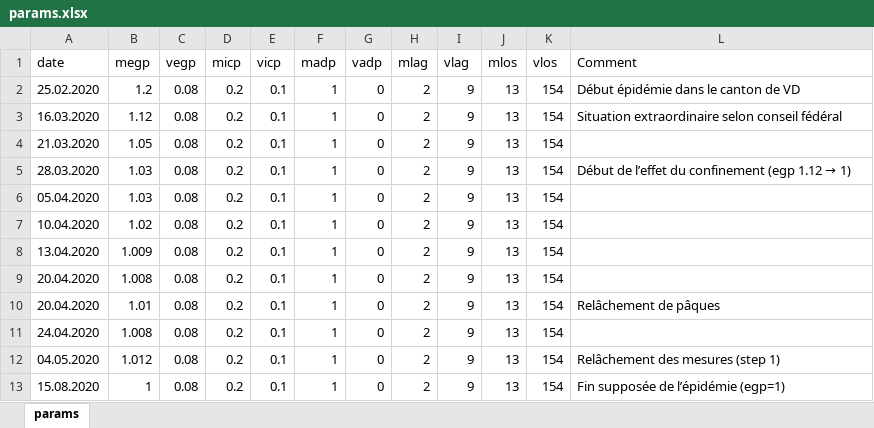
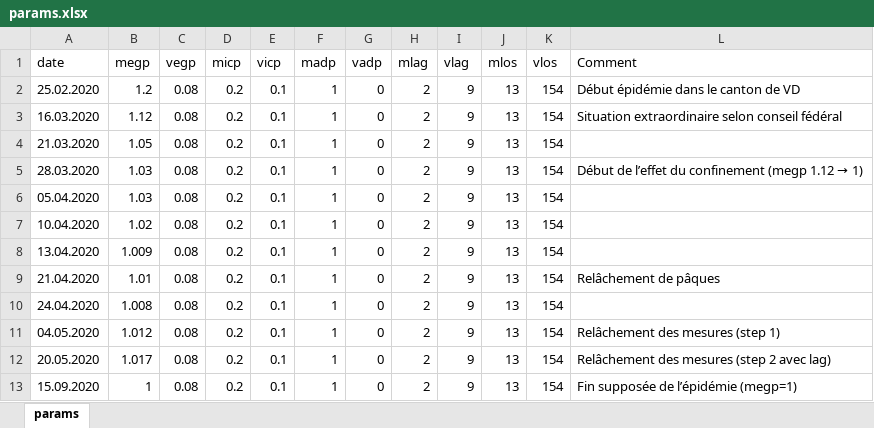
Before and after one commit to kilou/COVID19, an Excel workbook: params.xlsx, sheet params, drawn as a sheet; values as stored, in another font and other column widths than the file's, no borders; removed rows and columns are numbered as before the commit, all else as after; the diff names each change by its address in the sheet, - before the commit and + after, or states it on an @@ line.

Commit message:
Update params.xlsx

```diff
--- a/params.xlsx (sheet params)
+++ b/params.xlsx (sheet params)
-L5 (Comment): …du confinement (egp 1.12 →…
+L5 (Comment): …du confinement (megp 1.12 →…
-row 9: 20.04.2020 | 1.008 | 0.08 | 0.2 | 0.1 | 1 | 0 | 2 | 9 | 13 | 154
-A9 (date): 20.04.2020
+A9 (date): 21.04.2020
+row 12: 20.05.2020 | 1.017 | 0.08 | 0.2 | 0.1 | 1 | 0 | 2 | 9 | 13 | 154 | Relâchement des mesures (step 2 avec lag)
-A13 (date): 15.08.2020
+A13 (date): 15.09.2020
-L13 (Comment): Fin supposée de l’épidémie (egp=1)
+L13 (Comment): Fin supposée de l’épidémie (megp=1)
```
